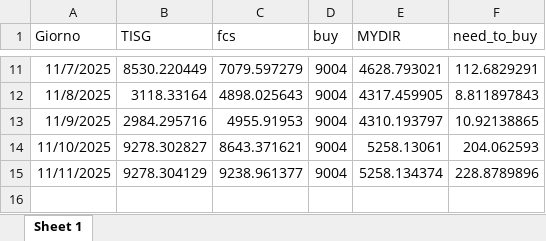
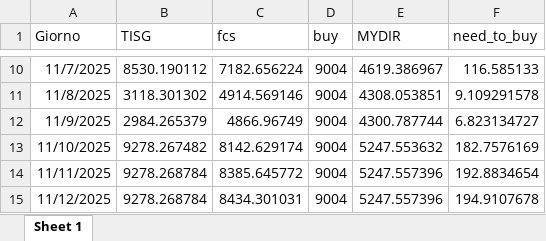
Before and after one commit to Alainpp96/forecastg, an Excel workbook: need_to_buy.xlsx, sheet Sheet 1, drawn as a sheet; only a part is shown, gaps mark what is left out; values as stored, in another font and other column widths than the file's, no borders; addresses are those after the commit; the diff covers the shown part only; the diff names each change by its address in the sheet, - before the commit and + after, or states it on an @@ line.

Commit message:
Aggiorno file need_to_buy.xlsx da R

```diff
--- a/need_to_buy.xlsx (sheet Sheet 1)
+++ b/need_to_buy.xlsx (sheet Sheet 1)
-B10 (TISG): 8530.220449
+B10 (TISG): 8530.190112
-C10 (fcs): 7079.597279
+C10 (fcs): 7182.656224
-E10 (MYDIR): 4628.793021
+E10 (MYDIR): 4619.386967
-F10 (need_to_buy): 112.6829291
+F10 (need_to_buy): 116.585133
-B11 (TISG): 3118.33164
+B11 (TISG): 3118.301302
-C11 (fcs): 4898.025643
+C11 (fcs): 4914.569146
-E11 (MYDIR): 4317.459905
+E11 (MYDIR): 4308.053851
-F11 (need_to_buy): 8.811897843
+F11 (need_to_buy): 9.109291578
-B12 (TISG): 2984.295716
+B12 (TISG): 2984.265379
-C12 (fcs): 4955.91953
+C12 (fcs): 4866.96749
-E12 (MYDIR): 4310.193797
+E12 (MYDIR): 4300.787744
-F12 (need_to_buy): 10.92138865
+F12 (need_to_buy): 6.823134727
-B13 (TISG): 9278.302827
+B13 (TISG): 9278.267482
-C13 (fcs): 8643.371621
+C13 (fcs): 8142.629174
-E13 (MYDIR): 5258.13061
+E13 (MYDIR): 5247.553632
-F13 (need_to_buy): 204.062593
+F13 (need_to_buy): 182.7576169
-B14 (TISG): 9278.304129
+B14 (TISG): 9278.268784
-C14 (fcs): 9238.961377
+C14 (fcs): 8385.645772
-E14 (MYDIR): 5258.134374
+E14 (MYDIR): 5247.557396
-F14 (need_to_buy): 228.8789896
+F14 (need_to_buy): 192.8834654
+row 15: 11/12/2025 | 9278.268784 | 8434.301031 | 9004 | 5247.557396 | 194.9107678
```
Also changed, not shown: 1 removed row and 33 edited cells elsewhere in this sheet.
